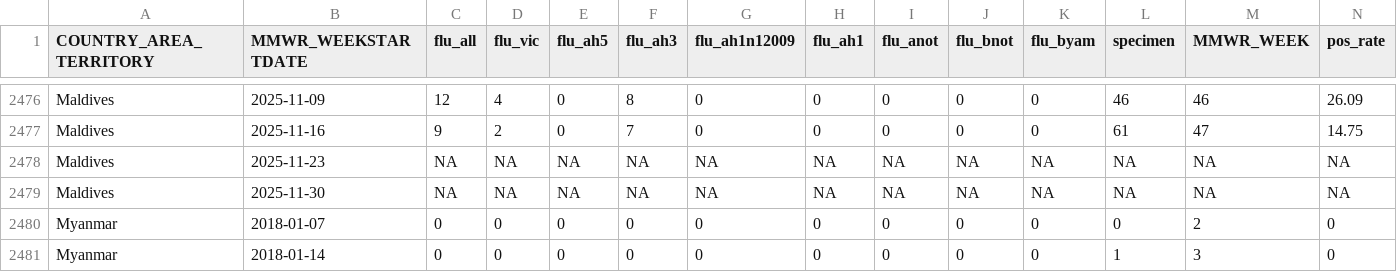
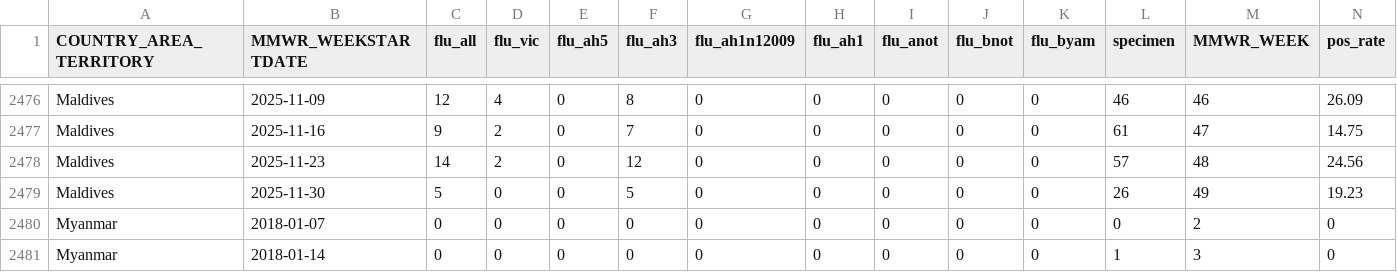
Before and after one commit to Dhihram/WHO_SEAR, a CSV file: Dat/flu_dat_full.csv, drawn as a sheet; only a part is shown, gaps mark what is left out; the diff covers the shown part only.

```diff
--- a/Dat/flu_dat_full.csv
+++ b/Dat/flu_dat_full.csv
@@ -2477,4 +2477,4 @@
 "Maldives",2025-11-16,9,2,0,7,0,0,0,0,0,61,47,14.75
-"Maldives",2025-11-23,NA,NA,NA,NA,NA,NA,NA,NA,NA,NA,NA,NA
-"Maldives",2025-11-30,NA,NA,NA,NA,NA,NA,NA,NA,NA,NA,NA,NA
+"Maldives",2025-11-23,14,2,0,12,0,0,0,0,0,57,48,24.56
+"Maldives",2025-11-30,5,0,0,5,0,0,0,0,0,26,49,19.23
 "Myanmar",2018-01-07,0,0,0,0,0,0,0,0,0,0,2,0
```
Also changed, not shown: 58 edited cells elsewhere in this file, Dat/attack_healthcare_dat.csv, 1 other file.
